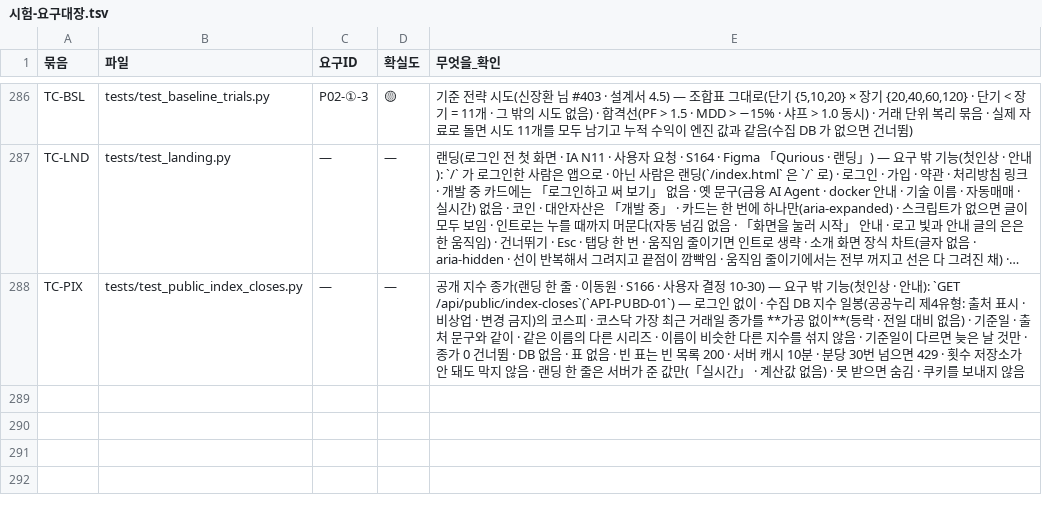
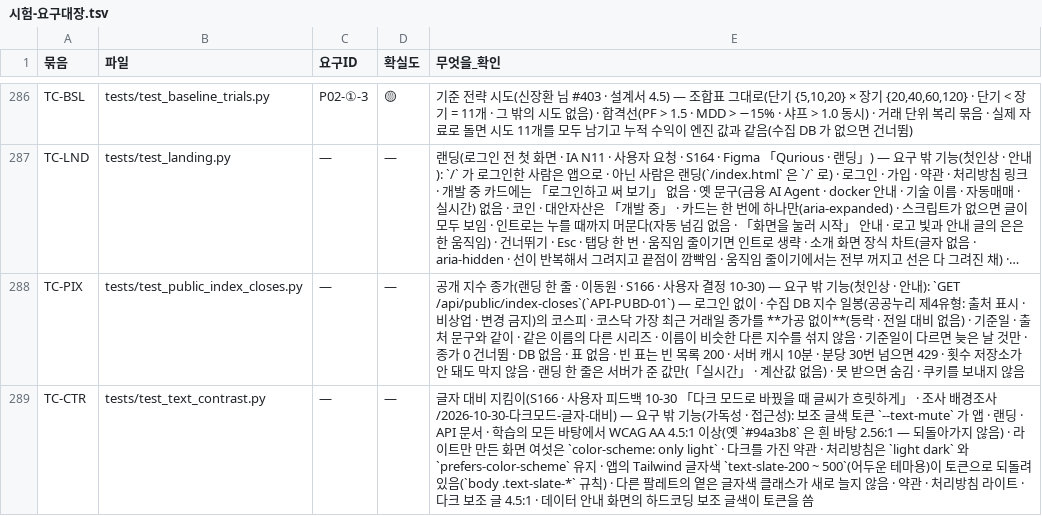
Before and after one commit to EST-team-project/Qurious, a TSV file: docs/phase-3/01-analysis/requirements/대장/시험-요구대장.tsv, drawn as a sheet; only a part is shown, gaps mark what is left out; long unchanged cells end in …; the diff names each change by its address in the sheet, - before the commit and + after, or states it on an @@ line.

```diff
--- a/docs/phase-3/01-analysis/requirements/대장/시험-요구대장.tsv
+++ b/docs/phase-3/01-analysis/requirements/대장/시험-요구대장.tsv
+row 289: TC-CTR | tests/test_text_contrast.py | — | — | 글자 대비 지킴이(S166 · 사용자 피드백 10-30 「다크 모드로 바꿨을 때 글씨가 흐릿하게」 · 조사 배경조사/2026-10-30-다크모드-글자-대비) — 요구 밖 기능(가독성 · 접근성): 보조 글색 토큰 `--text-mute` 가 앱 · 랜딩 · API 문서 · 학습의 모든 바탕에서 WCAG AA 4.5:1 이상(옛 `#94a3b8` 은 흰 바탕 2.56:1 — 되돌아가지 않음) · 라이트만 만든 화면 여섯은 `color-scheme: only light` · 다크를 가진 약관 · 처리방침은 `light dark` 와 `prefers-color-scheme` 유지 · 앱의 Tailwind 글자색 `text-slate-200 ~ 500`(어두운 테마용)이 토큰으로 되돌려 있음(`body .text-slate-*` 규칙) · 다른 팔레트의 옅은 글자색 클래스가 새로 늘지 않음 · 약관 · 처리방침 라이트 · 다크 보조 글 4.5:1 · 데이터 안내 화면의 하드코딩 보조 글색이 토큰을 씀
```
Also changed, not shown: docs/phase-3/01-analysis/requirements/대장/설계-동기화.tsv, 27 other files.
